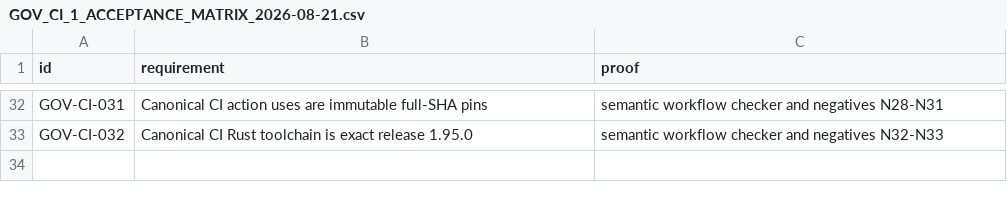
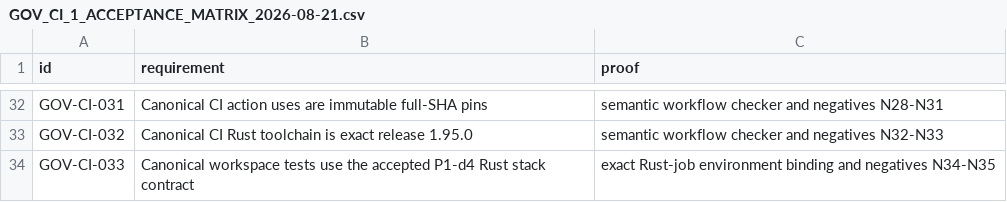
Before and after one commit to DKorolski/moex-trading-gateway-rs, a CSV file: docs/stage-8/GOV_CI_1_ACCEPTANCE_MATRIX_2026-08-21.csv, drawn as a sheet; only a part is shown, gaps mark what is left out; the diff names each change by its address in the sheet, - before the commit and + after, or states it on an @@ line.

Commit message:
fix(stage8b): align P1-d4 closure runner contract

```diff
--- a/docs/stage-8/GOV_CI_1_ACCEPTANCE_MATRIX_2026-08-21.csv
+++ b/docs/stage-8/GOV_CI_1_ACCEPTANCE_MATRIX_2026-08-21.csv
+row 34: GOV-CI-033 | Canonical workspace tests use the accepted P1-d4 Rust stack contract | exact Rust-job environment binding and negatives N34-N35
```
Also changed, not shown: 6 other files.
